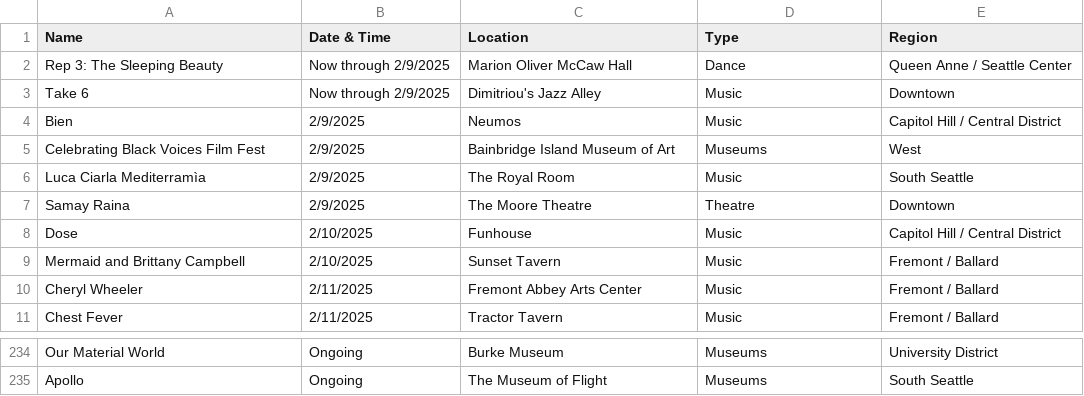
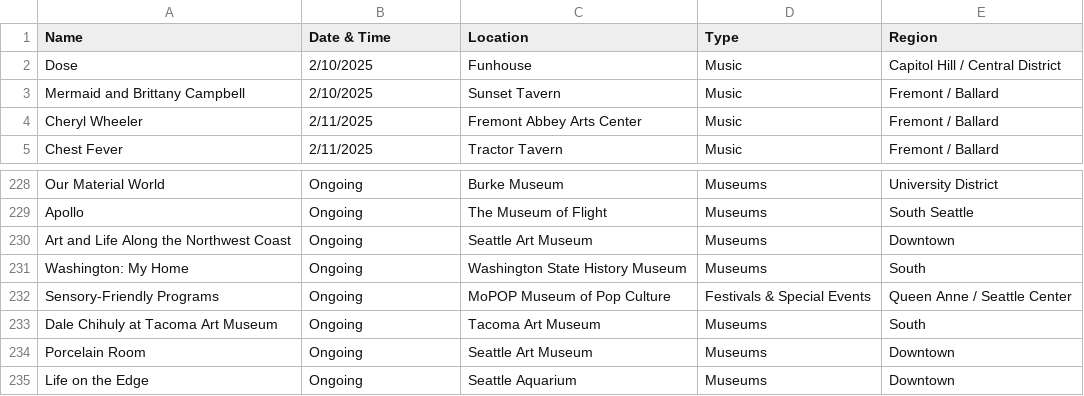
Before and after one commit to yeyfreya/TECHIN510_Lab4, a CSV file: events_basic.csv, drawn as a sheet; only a part is shown, gaps mark what is left out.

```diff
--- a/events_basic.csv
+++ b/events_basic.csv
@@ -1,8 +1,2 @@
 Name,Date & Time,Location,Type,Region
-Rep 3: The Sleeping Beauty,Now through 2/9/2025,Marion Oliver McCaw Hall,Dance,Queen Anne / Seattle Center
-Take 6,Now through 2/9/2025,Dimitriou's Jazz Alley,Music,Downtown
-Bien,2/9/2025,Neumos,Music,Capitol Hill / Central District
-Celebrating Black Voices Film Fest,2/9/2025,Bainbridge Island Museum of Art,Museums,West
-Luca Ciarla Mediterramìa,2/9/2025,The Royal Room,Music,South Seattle
-Samay Raina,2/9/2025,The Moore Theatre,Theatre,Downtown
 Dose,2/10/2025,Funhouse,Music,Capitol Hill / Central District
@@ -235 +229,7 @@ Our Material World,Ongoing,Burke Museum,Museums,University District
 Apollo,Ongoing,The Museum of Flight,Museums,South Seattle
+Art and Life Along the Northwest Coast,Ongoing,Seattle Art Museum,Museums,Downtown
+Washington: My Home,Ongoing,Washington State History Museum,Museums,South
+Sensory-Friendly Programs,Ongoing,MoPOP Museum of Pop Culture,Festivals & Special Events,Queen Anne / Seattle Center
+Dale Chihuly at Tacoma Art Museum,Ongoing,Tacoma Art Museum,Museums,South
+Porcelain Room,Ongoing,Seattle Art Museum,Museums,Downtown
+Life on the Edge,Ongoing,Seattle Aquarium,Museums,Downtown
```
Also changed, not shown: events.csv, events_latlon.csv.
